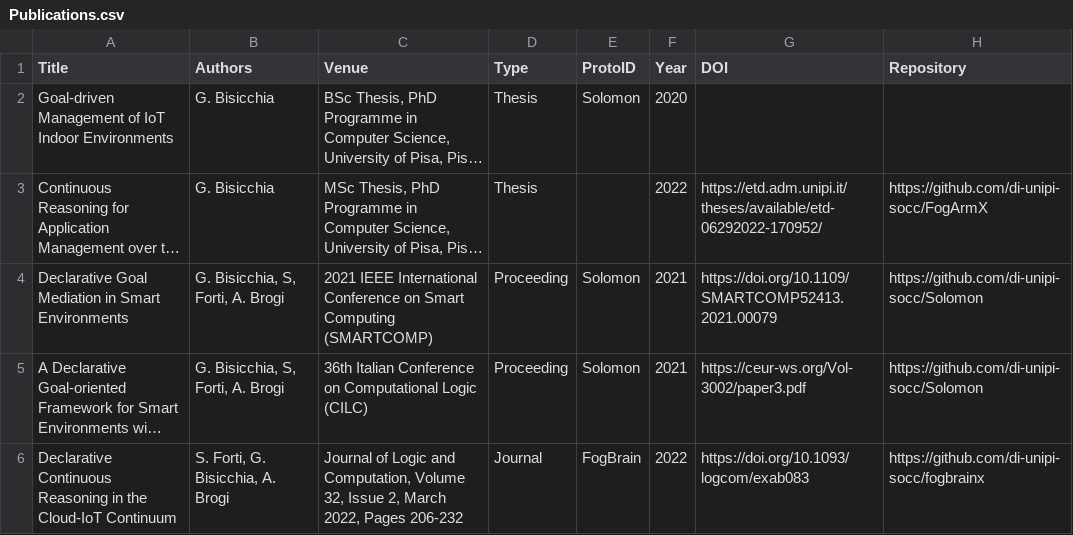
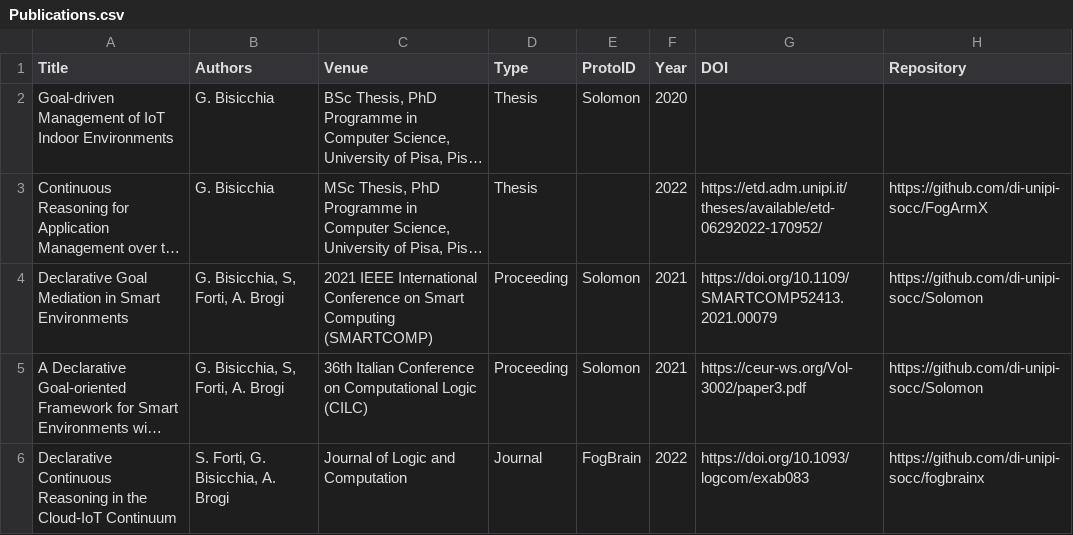
Before and after one commit to GBisi/GBisi.github.io, a CSV file: Publications.csv, drawn as a sheet; only a part is shown; long unchanged cells end in …; the diff covers the shown part only; the diff names each change by its address in the sheet, - before the commit and + after, or states it on an @@ line.

```diff
--- a/Publications.csv
+++ b/Publications.csv
-C6 (Venue): …Logic and Computation, Volume 32, Issue 2, March 2022, Pages 206-232
+C6 (Venue): …Logic and Computation
```
Also changed, not shown: 4 edited cells elsewhere in this file, 9 other files.
